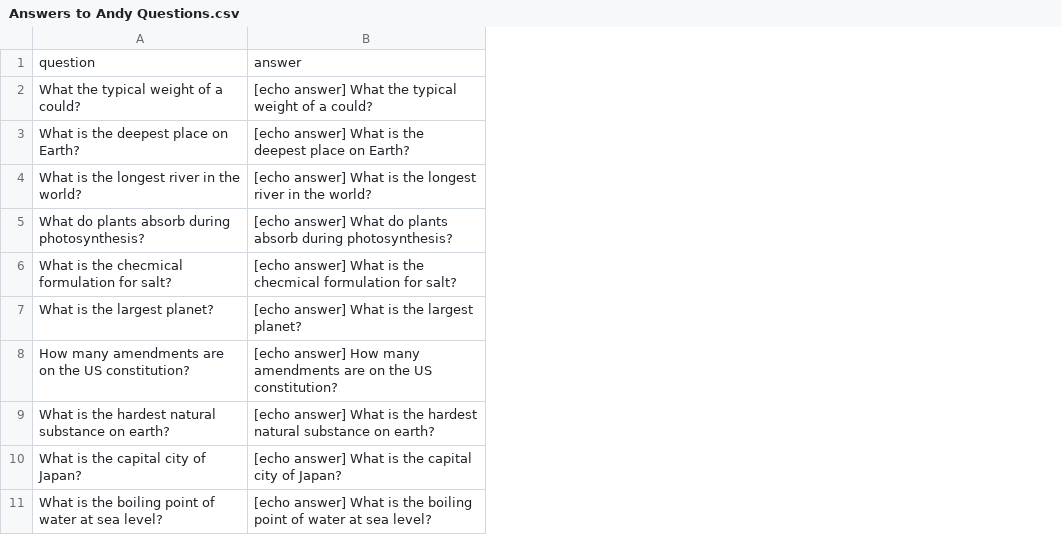
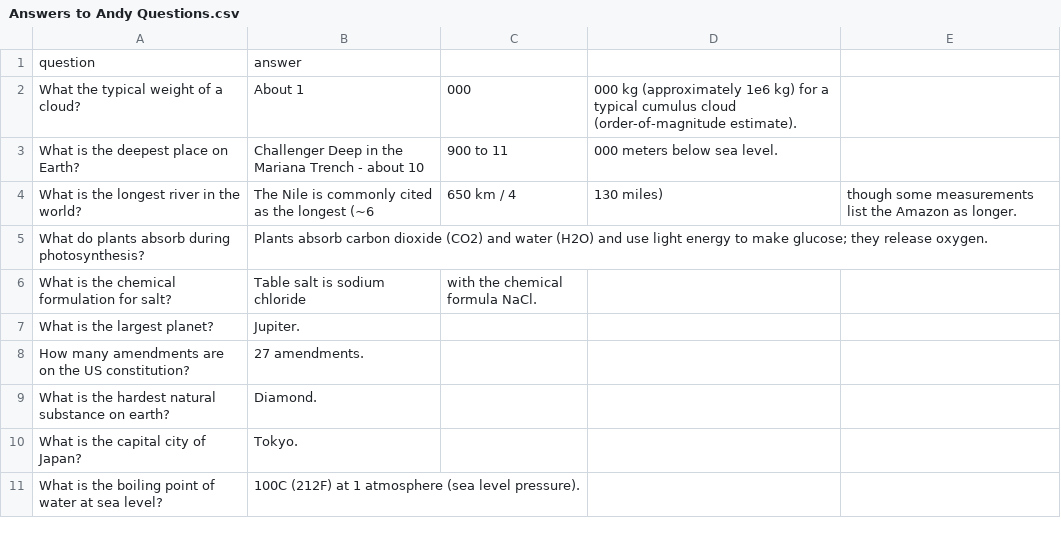
Before and after one commit to arboea/week6-riskscanner, a CSV file: Answers to Andy Questions.csv, drawn as a sheet; removed rows and columns are numbered as before the commit, all else as after; the diff names each change by its address in the sheet, - before the commit and + after, or states it on an @@ line.

Commit message:
Overwrite Answers to Andy Questions with factual answers

```diff
--- a/Answers to Andy Questions.csv
+++ b/Answers to Andy Questions.csv
-column B, rows 1-11: answer | [echo answer] What the typical weight of a could? | [echo answer] What is the deepest place on Earth? | [echo answer] What is the longest river in the world? | [echo answer] What do plants absorb during photosynthesis? | [echo answer] What is the checmical formulation for salt? | [echo answer] What is the largest planet? | [echo answer] How many amendments are on the US constitution? | [echo answer] What is the hardest natural substance on earth? | [echo answer] What is the capital city of Japan? | [echo answer] What is the boiling point of water at sea level?
+column B, rows 1-11: answer | About 1 | Challenger Deep in the Mariana Trench - about 10 | The Nile is commonly cited as the longest (~6 | Plants absorb carbon dioxide (CO2) and water (H2O) and use light energy to make glucose; they release oxygen. | Table salt is sodium chloride | Jupiter. | 27 amendments. | Diamond. | Tokyo. | 100C (212F) at 1 atmosphere (sea level pressure).
+column C, rows 2-6: 000 | 900 to 11 | 650 km / 4 |  | with the chemical formula NaCl.
+column D, rows 2-4: 000 kg (approximately 1e6 kg) for a typical cumulus cloud (order-of-magnitude estimate). | 000 meters below sea level. | 130 miles)
+column E, row 4: though some measurements list the Amazon as longer.
-A2: What the typical weight of a could?
+A2: What the typical weight of a cloud?
-A6: What is the checmical formulation for salt?
+A6: What is the chemical formulation for salt?
```
